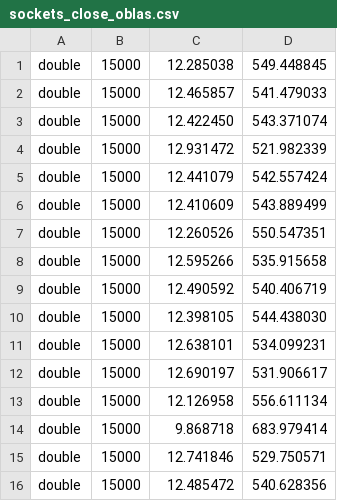
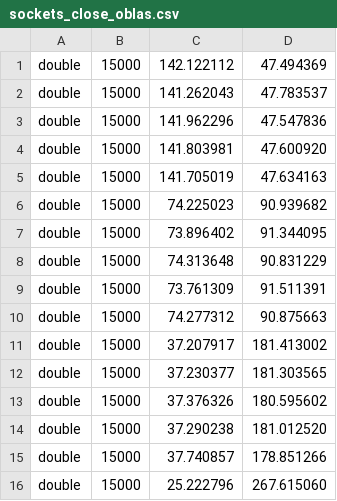
Before and after one commit to dsancin/hpc-project, a CSV file: exercise2/strong_scalability/double/sockets_close_oblas.csv, drawn as a sheet; only a part is shown; the diff covers the shown part only.

```diff
--- a/exercise2/strong_scalability/double/sockets_close_oblas.csv
+++ b/exercise2/strong_scalability/double/sockets_close_oblas.csv
@@ -1,16 +1,16 @@
-double, 15000, 12.285038, 549.448845
-double, 15000, 12.465857, 541.479033
-double, 15000, 12.422450, 543.371074
-double, 15000, 12.931472, 521.982339
-double, 15000, 12.441079, 542.557424
-double, 15000, 12.410609, 543.889499
-double, 15000, 12.260526, 550.547351
-double, 15000, 12.595266, 535.915658
-double, 15000, 12.490592, 540.406719
-double, 15000, 12.398105, 544.438030
-double, 15000, 12.638101, 534.099231
-double, 15000, 12.690197, 531.906617
-double, 15000, 12.126958, 556.611134
-double, 15000, 9.868718, 683.979414
-double, 15000, 12.741846, 529.750571
-double, 15000, 12.485472, 540.628356
+double, 15000, 142.122112, 47.494369
+double, 15000, 141.262043, 47.783537
+double, 15000, 141.962296, 47.547836
+double, 15000, 141.803981, 47.600920
+double, 15000, 141.705019, 47.634163
+double, 15000, 74.225023, 90.939682
+double, 15000, 73.896402, 91.344095
+double, 15000, 74.313648, 90.831229
+double, 15000, 73.761309, 91.511391
+double, 15000, 74.277312, 90.875663
+double, 15000, 37.207917, 181.413002
+double, 15000, 37.230377, 181.303565
+double, 15000, 37.376326, 180.595602
+double, 15000, 37.290238, 181.012520
+double, 15000, 37.740857, 178.851266
+double, 15000, 25.222796, 267.615060
```
Also changed, not shown: 78 edited cells elsewhere in this file, exercise2/strong_scalability/double/sockets_close_mkl.csv, 2 other files.
